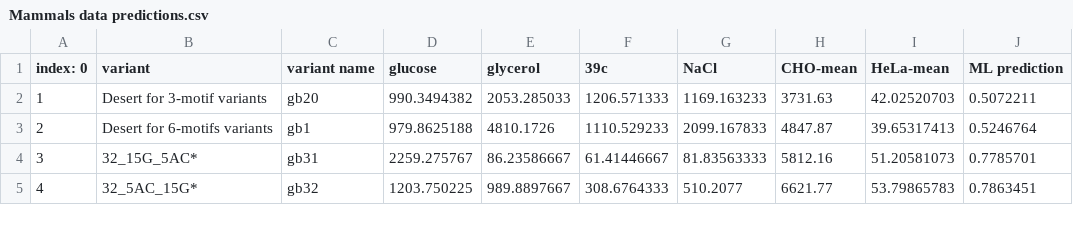
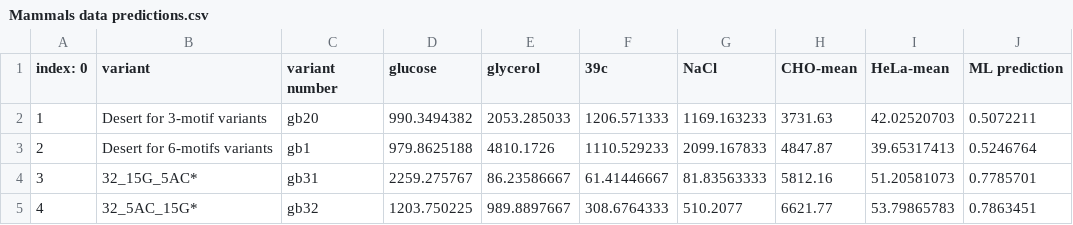
Before and after one commit to OrensteinLab/UniLib, a CSV file: Model Evaluation/Results/Model Predictions/combined_model_predictions/Mammals data predictions.csv, drawn as a sheet; only a part is shown.

Commit message:
Update Mammals data predictions.csv

```diff
--- a/Model Evaluation/Results/Model Predictions/combined_model_predictions/Mammals data predictions.csv
+++ b/Model Evaluation/Results/Model Predictions/combined_model_predictions/Mammals data predictions.csv
@@ -1,2 +1,2 @@
-index: 0,variant,variant name,glucose,glycerol,39c,NaCl,CHO-mean,HeLa-mean,ML prediction
+index: 0,variant,variant number,glucose,glycerol,39c,NaCl,CHO-mean,HeLa-mean,ML prediction
 1,Desert for 3-motif variants,gb20,990.3494382,2053.285033,1206.571333,1169.163233,3731.63,42.02520703,0.5072211
```
